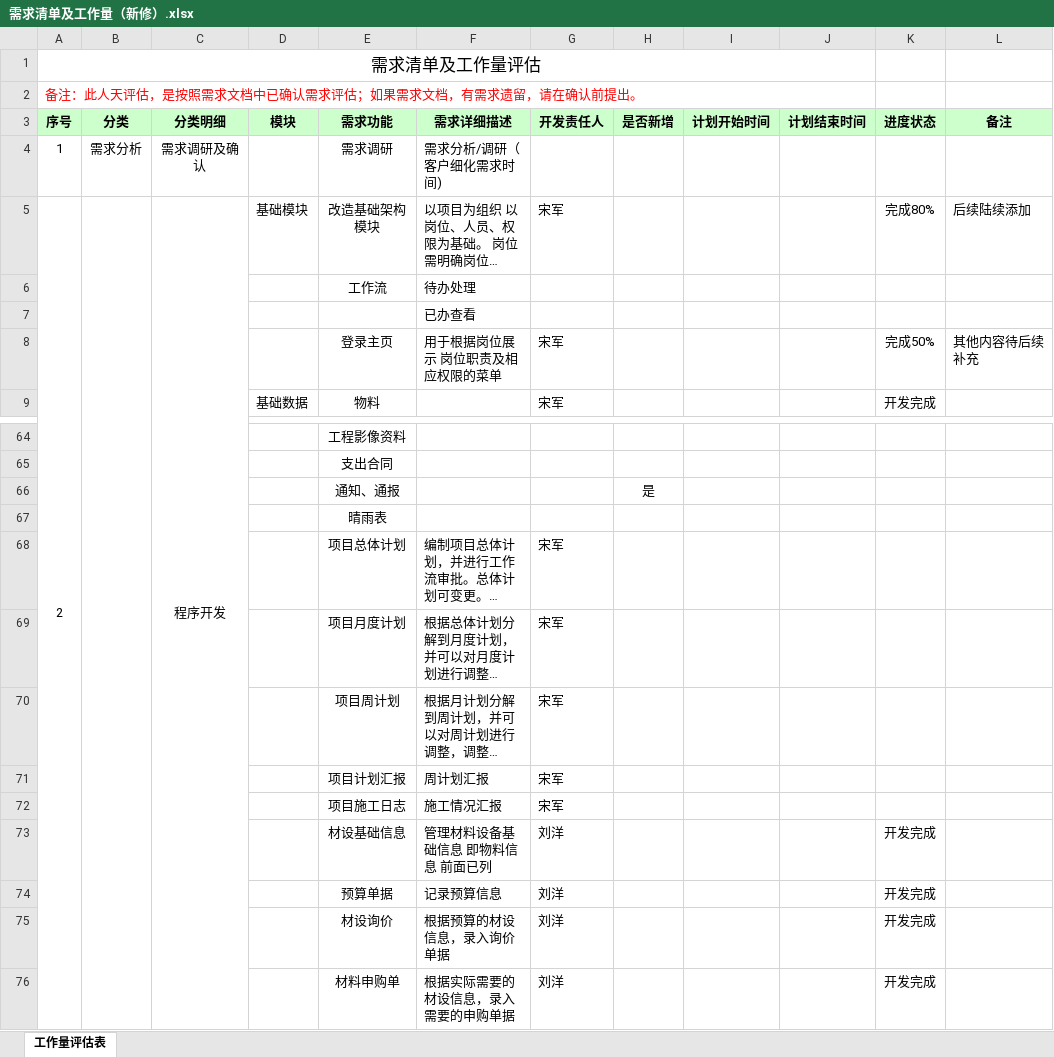
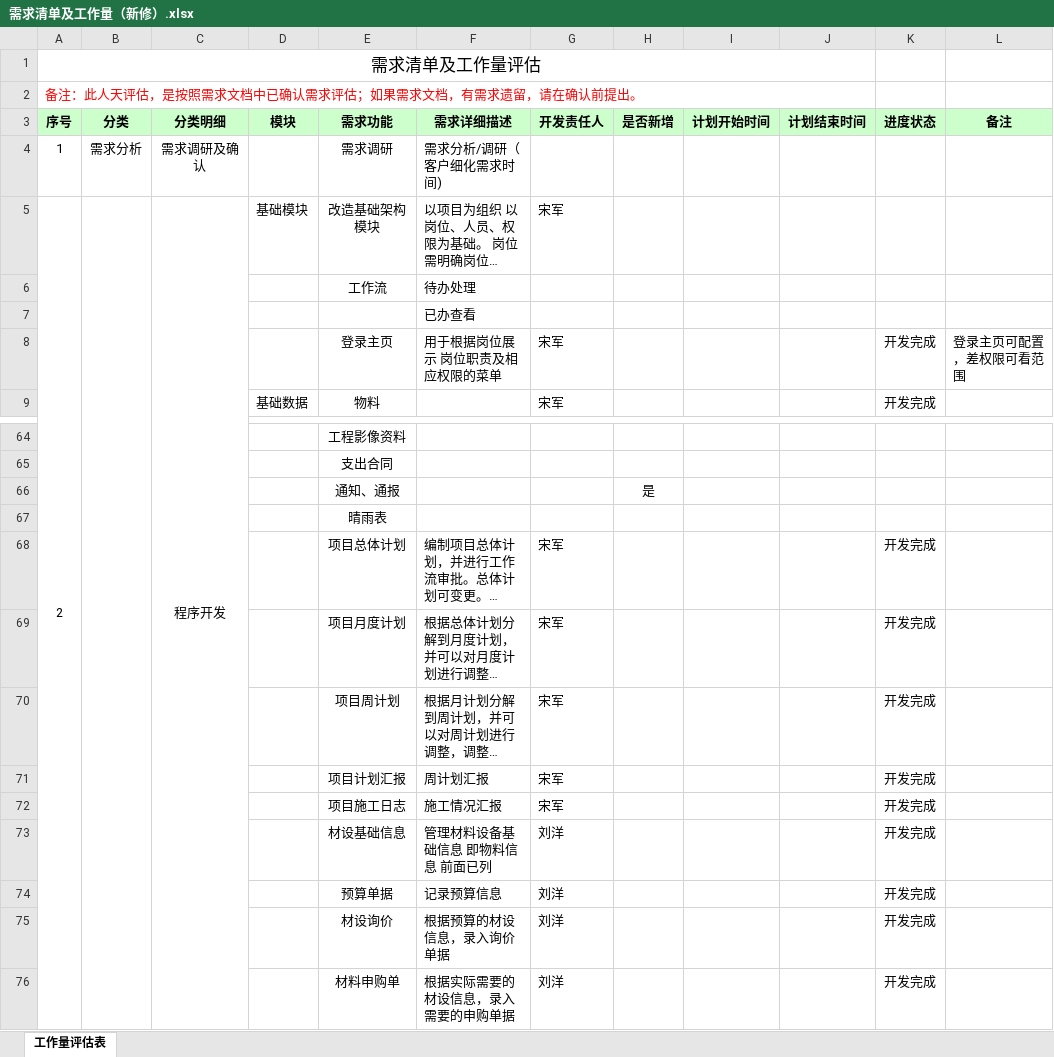
Before and after one commit to cqMySong/myapp, an Excel workbook: doc/需求清单及工作量（新修）.xlsx, sheet 工作量评估表, drawn as a sheet; only a part is shown, gaps mark what is left out; long unchanged cells end in …; values as stored, in another font and other column widths than the file's, no borders; the diff names each change by its address in the sheet, - before the commit and + after, or states it on an @@ line.

Commit message:
需求文档进度更新提交

```diff
--- a/doc/需求清单及工作量（新修）.xlsx (sheet 工作量评估表)
+++ b/doc/需求清单及工作量（新修）.xlsx (sheet 工作量评估表)
-K5 (进度状态): 完成80%
+K5 (进度状态): (empty)
-L5 (备注): 后续陆续添加
+L5 (备注): (empty)
-K8 (进度状态): 完成50%
+K8 (进度状态): 开发完成
-L8 (备注): 其他内容待后续补充
+L8 (备注): 登录主页可配置，差权限可看范围
-K68:K72 (进度状态): (empty)
+K68:K72 (进度状态): 开发完成
```
